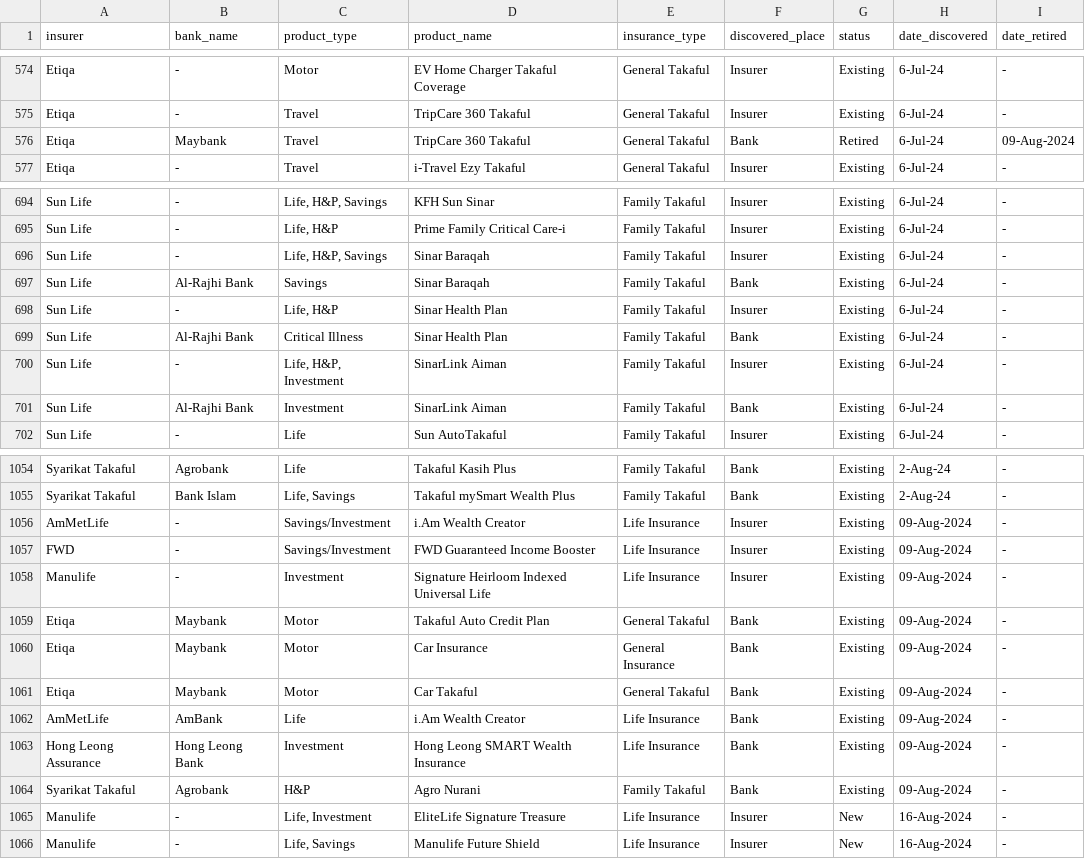
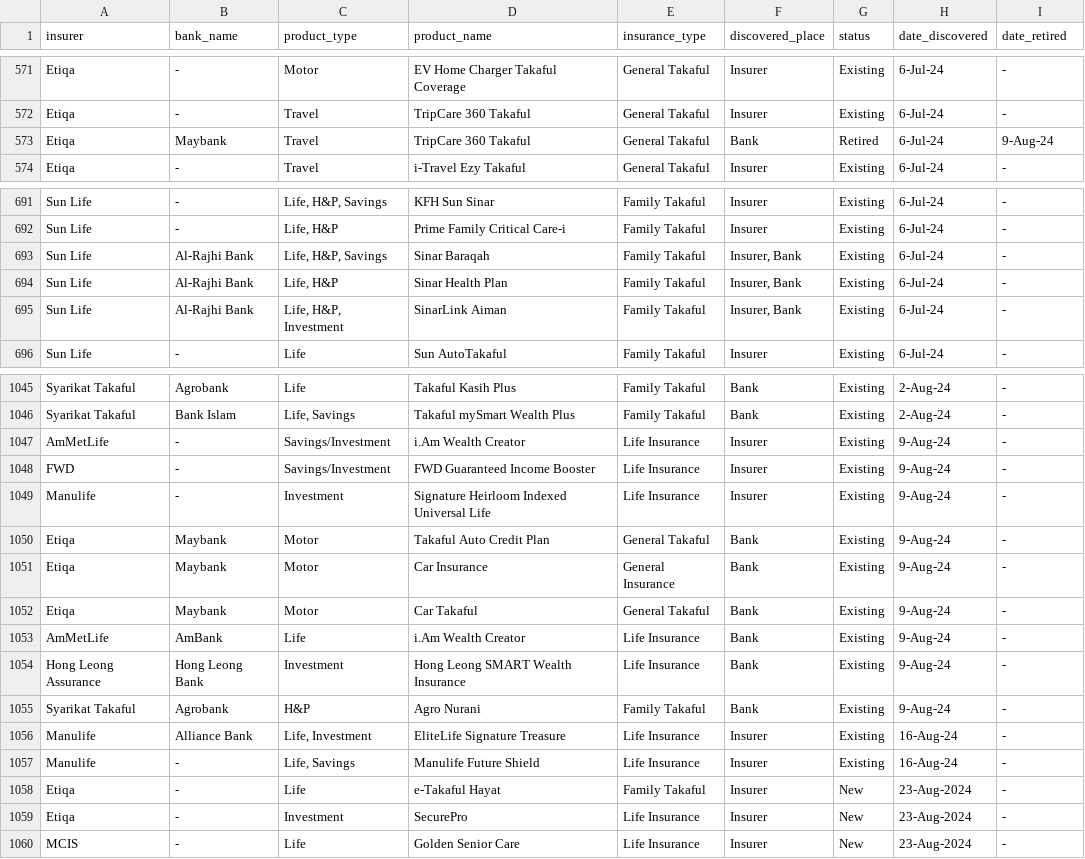
Before and after one commit to LimYeeChing/web-scraper, a CSV file: Malaysia/all_products.csv, drawn as a sheet; only a part is shown, gaps mark what is left out; the diff covers the shown part only.

```diff
--- a/Malaysia/all_products.csv
+++ b/Malaysia/all_products.csv
@@ -575,3 +572,3 @@
 "Etiqa","-","Travel","TripCare 360 Takaful","General Takaful","Insurer","Existing","6-Jul-24","-"
-"Etiqa","Maybank","Travel","TripCare 360 Takaful","General Takaful","Bank","Retired","6-Jul-24","09-Aug-2024"
+"Etiqa","Maybank","Travel","TripCare 360 Takaful","General Takaful","Bank","Retired","6-Jul-24","9-Aug-24"
 "Etiqa","-","Travel","i-Travel Ezy Takaful","General Takaful","Insurer","Existing","6-Jul-24","-"
@@ -695,8 +692,5 @@
 "Sun Life","-","Life, H&P","Prime Family Critical Care-i","Family Takaful","Insurer","Existing","6-Jul-24","-"
-"Sun Life","-","Life, H&P, Savings","Sinar Baraqah","Family Takaful","Insurer","Existing","6-Jul-24","-"
-"Sun Life","Al-Rajhi Bank","Savings","Sinar Baraqah","Family Takaful","Bank","Existing","6-Jul-24","-"
-"Sun Life","-","Life, H&P","Sinar Health Plan","Family Takaful","Insurer","Existing","6-Jul-24","-"
-"Sun Life","Al-Rajhi Bank","Critical Illness","Sinar Health Plan","Family Takaful","Bank","Existing","6-Jul-24","-"
-"Sun Life","-","Life, H&P, Investment","SinarLink Aiman","Family Takaful","Insurer","Existing","6-Jul-24","-"
-"Sun Life","Al-Rajhi Bank","Investment","SinarLink Aiman","Family Takaful","Bank","Existing","6-Jul-24","-"
+"Sun Life","Al-Rajhi Bank","Life, H&P, Savings","Sinar Baraqah","Family Takaful","Insurer, Bank","Existing","6-Jul-24","-"
+"Sun Life","Al-Rajhi Bank","Life, H&P","Sinar Health Plan","Family Takaful","Insurer, Bank","Existing","6-Jul-24","-"
+"Sun Life","Al-Rajhi Bank","Life, H&P, Investment","SinarLink Aiman","Family Takaful","Insurer, Bank","Existing","6-Jul-24","-"
 "Sun Life","-","Life","Sun AutoTakaful","Family Takaful","Insurer","Existing","6-Jul-24","-"
@@ -1055,12 +1046,15 @@
 "Syarikat Takaful","Bank Islam","Life, Savings","Takaful mySmart Wealth Plus","Family Takaful","Bank","Existing","2-Aug-24","-"
-"AmMetLife","-","Savings/Investment","i.Am Wealth Creator","Life Insurance","Insurer","Existing","09-Aug-2024","-"
-"FWD","-","Savings/Investment","FWD Guaranteed Income Booster","Life Insurance","Insurer","Existing","09-Aug-2024","-"
-"Manulife","-","Investment","Signature Heirloom Indexed Universal Life","Life Insurance","Insurer","Existing","09-Aug-2024","-"
-"Etiqa","Maybank","Motor","Takaful Auto Credit Plan","General Takaful","Bank","Existing","09-Aug-2024","-"
-"Etiqa","Maybank","Motor","Car Insurance","General Insurance","Bank","Existing","09-Aug-2024","-"
-"Etiqa","Maybank","Motor","Car Takaful","General Takaful","Bank","Existing","09-Aug-2024","-"
-"AmMetLife","AmBank","Life","i.Am Wealth Creator","Life Insurance","Bank","Existing","09-Aug-2024","-"
-"Hong Leong Assurance","Hong Leong Bank","Investment","Hong Leong SMART Wealth Insurance","Life Insurance","Bank","Existing","09-Aug-2024","-"
-"Syarikat Takaful","Agrobank","H&P","Agro Nurani","Family Takaful","Bank","Existing","09-Aug-2024","-"
-"Manulife","-","Life, Investment","EliteLife Signature Treasure","Life Insurance","Insurer","New","16-Aug-2024","-"
-"Manulife","-","Life, Savings","Manulife Future Shield","Life Insurance","Insurer","New","16-Aug-2024","-"
+"AmMetLife","-","Savings/Investment","i.Am Wealth Creator","Life Insurance","Insurer","Existing","9-Aug-24","-"
+"FWD","-","Savings/Investment","FWD Guaranteed Income Booster","Life Insurance","Insurer","Existing","9-Aug-24","-"
+"Manulife","-","Investment","Signature Heirloom Indexed Universal Life","Life Insurance","Insurer","Existing","9-Aug-24","-"
+"Etiqa","Maybank","Motor","Takaful Auto Credit Plan","General Takaful","Bank","Existing","9-Aug-24","-"
+"Etiqa","Maybank","Motor","Car Insurance","General Insurance","Bank","Existing","9-Aug-24","-"
+"Etiqa","Maybank","Motor","Car Takaful","General Takaful","Bank","Existing","9-Aug-24","-"
+"AmMetLife","AmBank","Life","i.Am Wealth Creator","Life Insurance","Bank","Existing","9-Aug-24","-"
+"Hong Leong Assurance","Hong Leong Bank","Investment","Hong Leong SMART Wealth Insurance","Life Insurance","Bank","Existing","9-Aug-24","-"
+"Syarikat Takaful","Agrobank","H&P","Agro Nurani","Family Takaful","Bank","Existing","9-Aug-24","-"
+"Manulife","Alliance Bank","Life, Investment","EliteLife Signature Treasure","Life Insurance","Insurer","Existing","16-Aug-24","-"
+"Manulife","-","Life, Savings","Manulife Future Shield","Life Insurance","Insurer","Existing","16-Aug-24","-"
+"Etiqa","-","Life","e-Takaful Hayat","Family Takaful","Insurer","New","23-Aug-2024","-"
+"Etiqa","-","Investment","SecurePro","Life Insurance","Insurer","New","23-Aug-2024","-"
+"MCIS","-","Life","Golden Senior Care","Life Insurance","Insurer","New","23-Aug-2024","-"
```
Also changed, not shown: 6 removed rows and 20 edited cells elsewhere in this file, 34 other files.
